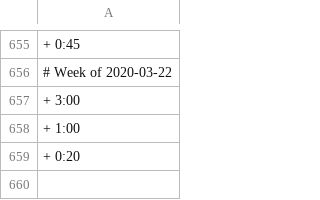
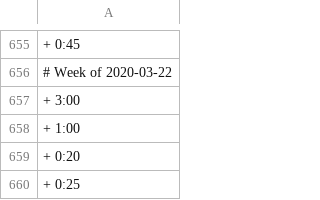
Before and after one commit to benleamon/public-data, a CSV file: time-tracker-log-legacy.csv, drawn as a sheet; only a part is shown, gaps mark what is left out; the diff names each change by its address in the sheet, - before the commit and + after, or states it on an @@ line.

```diff
--- a/time-tracker-log-legacy.csv
+++ b/time-tracker-log-legacy.csv
+row 660: + 0:25
```
Also changed, not shown: time-tracker-log.csv.
